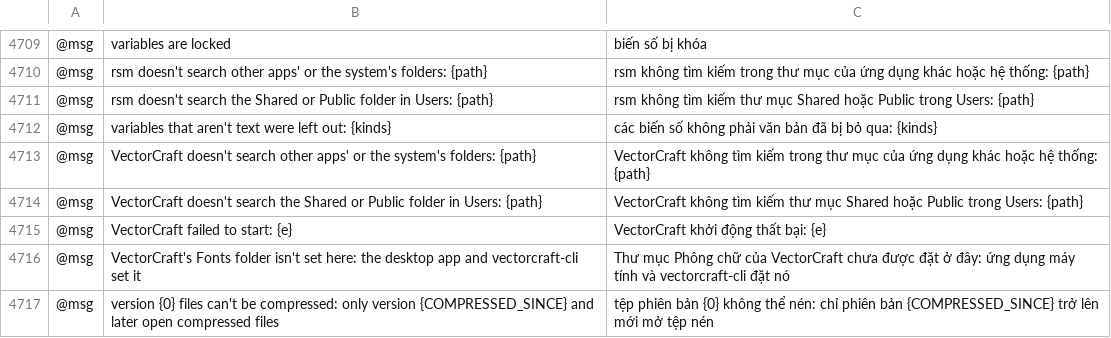
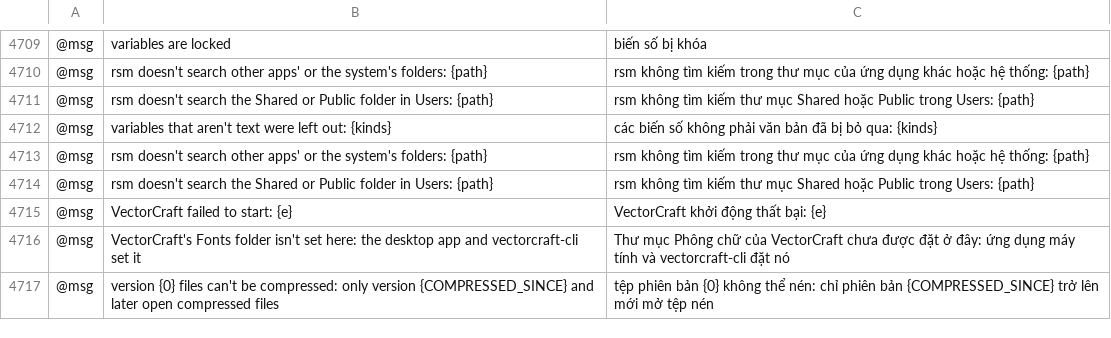
Before and after one commit to 7mz410/CreativeStudio-rsm, a TSV file: crates/ui-egui/src/i18n/vi.tsv, drawn as a sheet; only a part is shown, gaps mark what is left out; the diff names each change by its address in the sheet, - before the commit and + after, or states it on an @@ line.

```diff
--- a/crates/ui-egui/src/i18n/vi.tsv
+++ b/crates/ui-egui/src/i18n/vi.tsv
-B4713: VectorCraft doesn't search…
+B4713: rsm doesn't search…
-C4713: VectorCraft không tìm…
+C4713: rsm không tìm…
-B4714: VectorCraft doesn't search…
+B4714: rsm doesn't search…
-C4714: VectorCraft không tìm…
+C4714: rsm không tìm…
```
Also changed, not shown: crates/ui-egui/src/i18n/hu.tsv, crates/ui-egui/src/i18n/tr.tsv, 5 other files.
